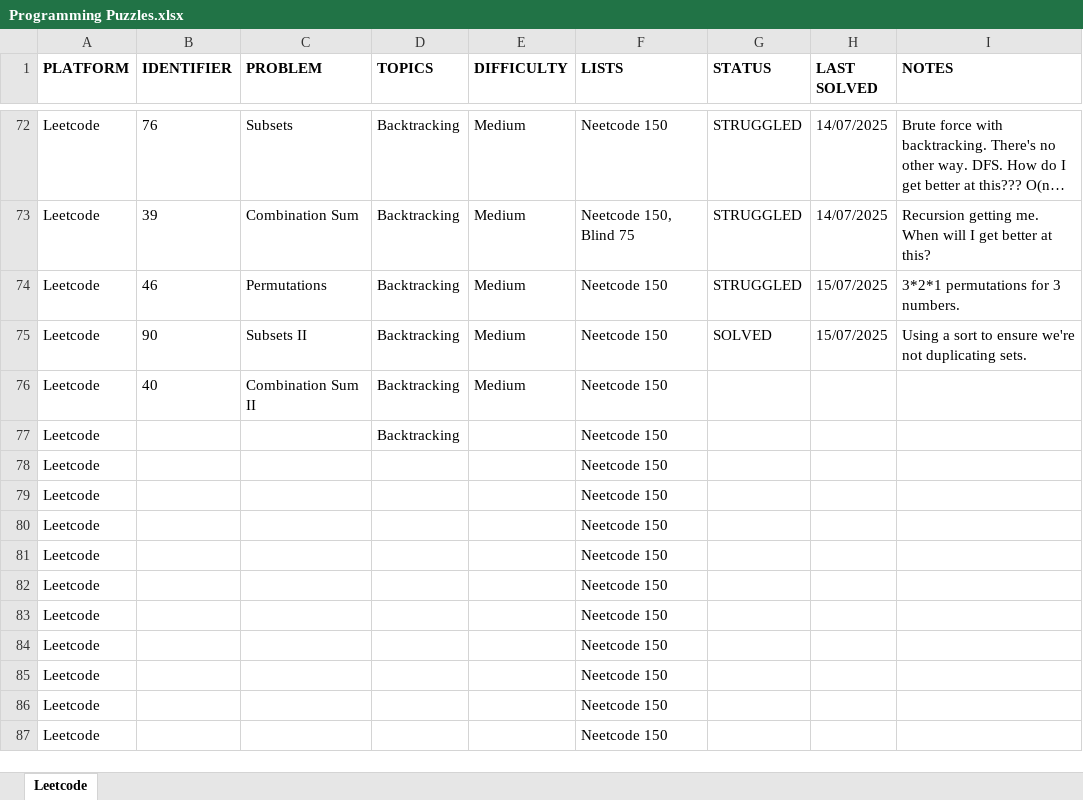
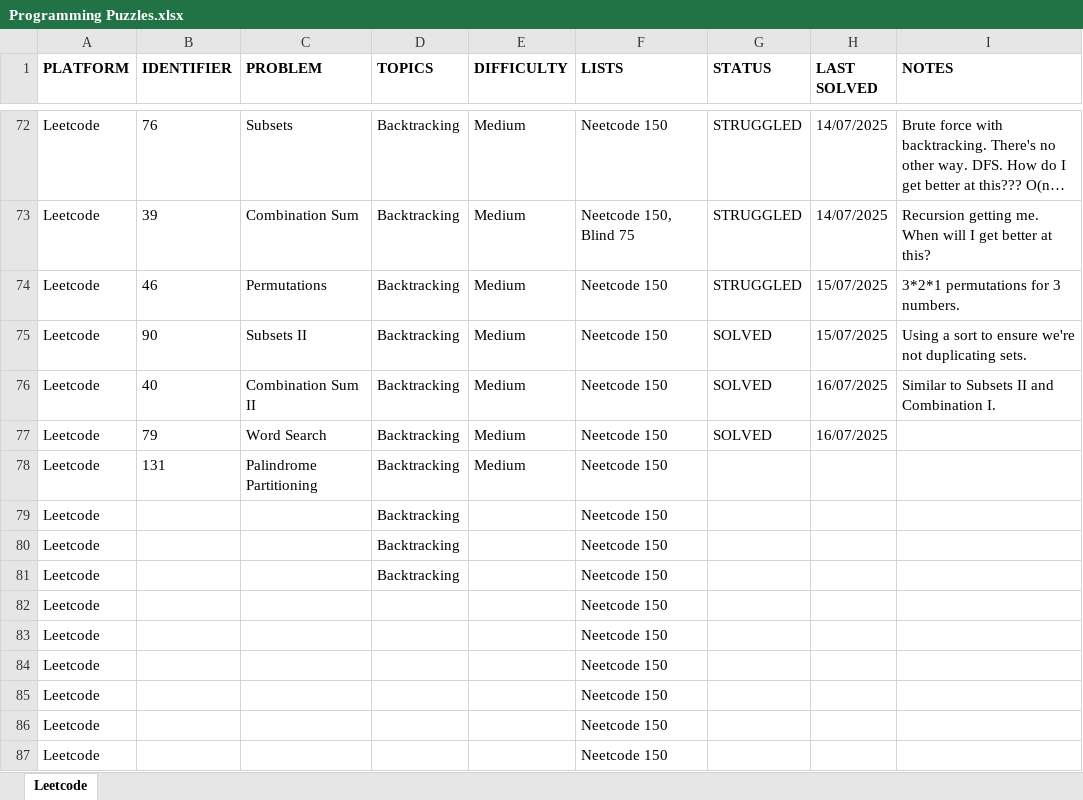
Before and after one commit to rtharris619/ProjectDSA, an Excel workbook: docs/Programming Puzzles.xlsx, sheet Leetcode, drawn as a sheet; only a part is shown, gaps mark what is left out; long unchanged cells end in …; values as stored, in another font and other column widths than the file's, no borders; removed rows and columns are numbered as before the commit, all else as after; the diff names each change by its address in the sheet, - before the commit and + after, or states it on an @@ line.

Commit message:
backtracking challenges

```diff
--- a/docs/Programming Puzzles.xlsx (sheet Leetcode)
+++ b/docs/Programming Puzzles.xlsx (sheet Leetcode)
+row 76: Leetcode | 40 | Combination Sum II | Backtracking | Medium | Neetcode 150 | SOLVED | 16/07/2025 | Similar to Subsets II and Combination I.
+row 77: Leetcode | 79 | Word Search | Backtracking | Medium | Neetcode 150 | SOLVED | 16/07/2025
-B78 (IDENTIFIER): 40
+B78 (IDENTIFIER): 131
-C78 (PROBLEM): Combination Sum II
+C78 (PROBLEM): Palindrome Partitioning
-D80:D81 (TOPICS): (empty)
+D80:D81 (TOPICS): Backtracking
-row 80: Leetcode |  |  |  |  | Neetcode 150
-row 81: Leetcode |  |  |  |  | Neetcode 150
```
Also changed, not shown: 3 other files.
